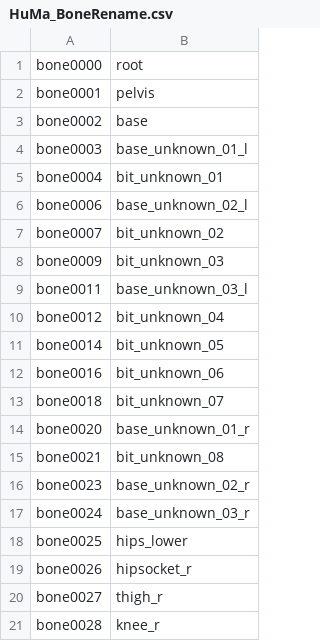
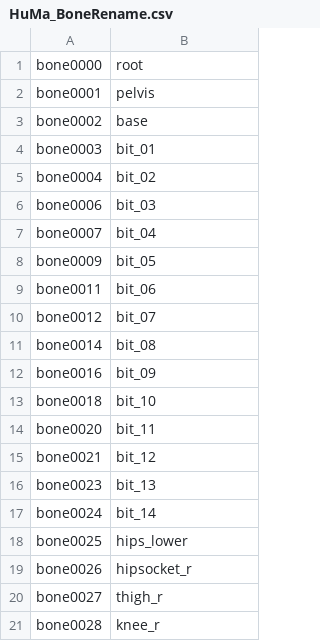
Before and after one commit to Soccertitan/XIRemix-Documentation, a CSV file: Races/HuMa/HuMa_BoneRename.csv, drawn as a sheet; only a part is shown.

Commit message:
New BoneRename.csv
Tweaked HuMa Bone names for the unknown bones to align with other characters.

New Mithra and Taru Bone Rename csv files.

```diff
--- a/Races/HuMa/HuMa_BoneRename.csv
+++ b/Races/HuMa/HuMa_BoneRename.csv
@@ -3,16 +3,16 @@ bone0001,pelvis
 bone0002,base
-bone0003,base_unknown_01_l
-bone0004,bit_unknown_01
-bone0006,base_unknown_02_l
-bone0007,bit_unknown_02
-bone0009,bit_unknown_03
-bone0011,base_unknown_03_l
-bone0012,bit_unknown_04
-bone0014,bit_unknown_05
-bone0016,bit_unknown_06
-bone0018,bit_unknown_07
-bone0020,base_unknown_01_r
-bone0021,bit_unknown_08
-bone0023,base_unknown_02_r
-bone0024,base_unknown_03_r
+bone0003,bit_01
+bone0004,bit_02
+bone0006,bit_03
+bone0007,bit_04
+bone0009,bit_05
+bone0011,bit_06
+bone0012,bit_07
+bone0014,bit_08
+bone0016,bit_09
+bone0018,bit_10
+bone0020,bit_11
+bone0021,bit_12
+bone0023,bit_13
+bone0024,bit_14
 bone0025,hips_lower
```
Also changed, not shown: Races/Taru/Taru_BoneRename.csv, 4 other files.
